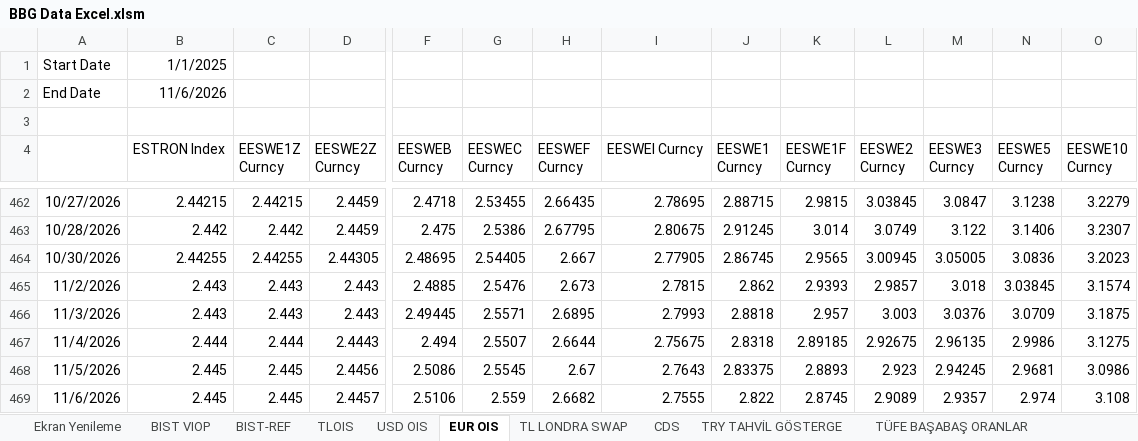
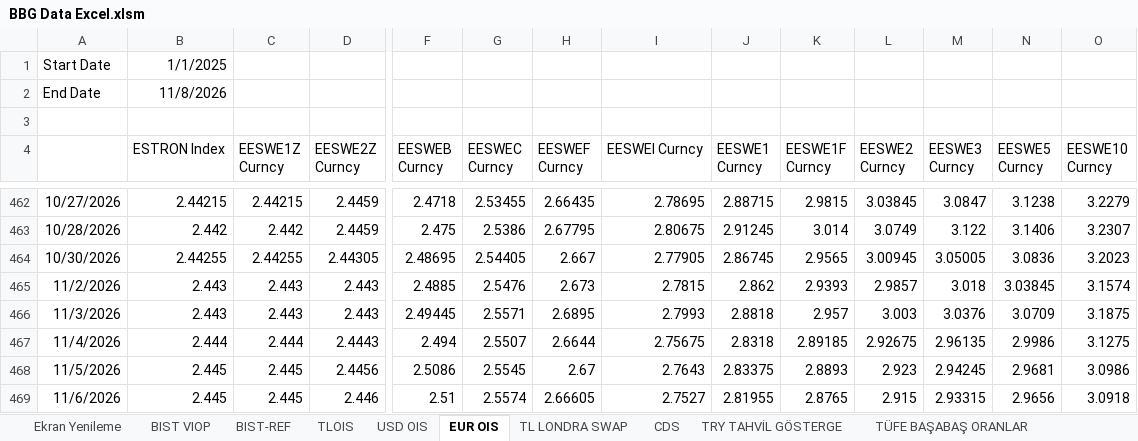
Before and after one commit to ALCO-Dashboard/piyasa-verisi, an Excel workbook: bloomberg/BBG Data Excel.xlsm, sheet EUR OIS, drawn as a sheet; only a part is shown, gaps mark what is left out; values as stored, in another font and other column widths than the file's, no borders; the diff names each change by its address in the sheet, - before the commit and + after, or states it on an @@ line.

```diff
--- a/bloomberg/BBG Data Excel.xlsm (sheet EUR OIS)
+++ b/bloomberg/BBG Data Excel.xlsm (sheet EUR OIS)
-B2 (ESTRON Index): 11/6/2026
+B2 (ESTRON Index): 11/8/2026
-D469 (EESWE2Z Curncy): 2.4457
+D469 (EESWE2Z Curncy): 2.446
-F469 (EESWEB Curncy): 2.5106
+F469 (EESWEB Curncy): 2.51
-G469 (EESWEC Curncy): 2.559
+G469 (EESWEC Curncy): 2.5574
-H469 (EESWEF Curncy): 2.6682
+H469 (EESWEF Curncy): 2.66605
-I469 (EESWEI Curncy): 2.7555
+I469 (EESWEI Curncy): 2.7527
-J469 (EESWE1 Curncy): 2.822
+J469 (EESWE1 Curncy): 2.81955
-K469 (EESWE1F Curncy): 2.8745
+K469 (EESWE1F Curncy): 2.8765
-L469 (EESWE2 Curncy): 2.9089
+L469 (EESWE2 Curncy): 2.915
-M469 (EESWE3 Curncy): 2.9357
+M469 (EESWE3 Curncy): 2.93315
-N469 (EESWE5 Curncy): 2.974
+N469 (EESWE5 Curncy): 2.9656
-O469 (EESWE10 Curncy): 3.108
+O469 (EESWE10 Curncy): 3.0918
```
Also changed, not shown: sheet Borsa Ve Diğer, sheet BIST-REF, sheet BIST VIOP, sheet USD OIS, sheet TL LONDRA SWAP, sheet TLOIS, 9 more sheets, other sheet tabs, formulas that keep their value.
